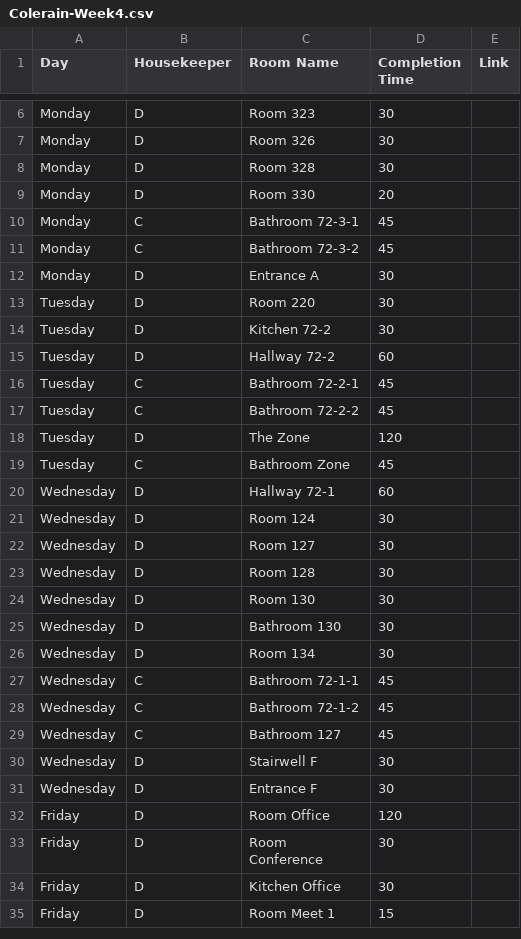
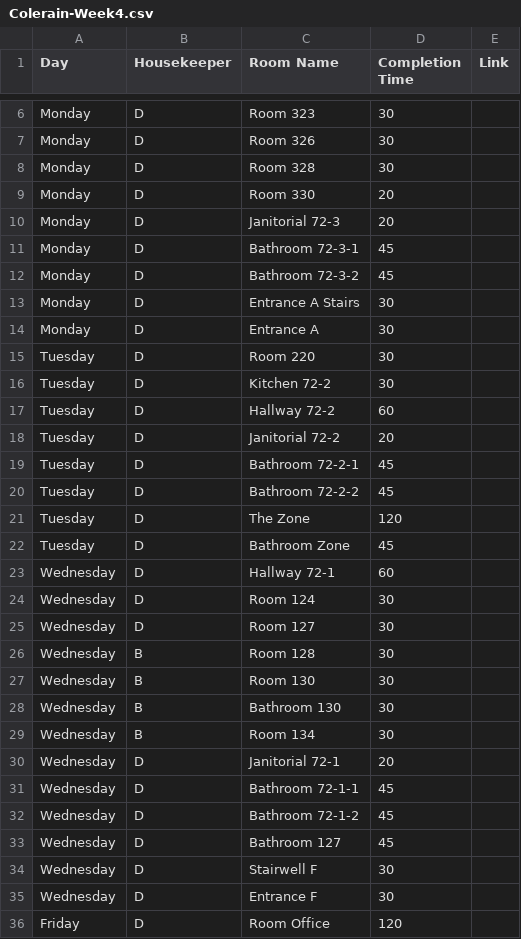
Before and after one commit to nothinghysterical/repository, a CSV file: schedules/Colerain-Week4.csv, drawn as a sheet; only a part is shown, gaps mark what is left out; the shorter side is filled out with more unchanged rows; the diff covers the shown part only.

```diff
--- a/schedules/Colerain-Week4.csv
+++ b/schedules/Colerain-Week4.csv
@@ -9,4 +9,6 @@ Monday,D,Room 328,30,
 Monday,D,Room 330,20,
-Monday,C,Bathroom 72-3-1,45,
-Monday,C,Bathroom 72-3-2,45,
+Monday,D,Janitorial 72-3,20,
+Monday,D,Bathroom 72-3-1,45,
+Monday,D,Bathroom 72-3-2,45,
+Monday,D,Entrance A Stairs,30,
 Monday,D,Entrance A,30,
@@ -15,6 +17,7 @@ Tuesday,D,Kitchen 72-2,30,
 Tuesday,D,Hallway 72-2,60,
-Tuesday,C,Bathroom 72-2-1,45,
-Tuesday,C,Bathroom 72-2-2,45,
+Tuesday,D,Janitorial 72-2,20,
+Tuesday,D,Bathroom 72-2-1,45,
+Tuesday,D,Bathroom 72-2-2,45,
 Tuesday,D,The Zone,120,
-Tuesday,C,Bathroom Zone,45,
+Tuesday,D,Bathroom Zone,45,
 Wednesday,D,Hallway 72-1,60,
@@ -22,9 +25,10 @@ Wednesday,D,Room 124,30,
 Wednesday,D,Room 127,30,
-Wednesday,D,Room 128,30,
-Wednesday,D,Room 130,30,
-Wednesday,D,Bathroom 130,30,
-Wednesday,D,Room 134,30,
-Wednesday,C,Bathroom 72-1-1,45,
-Wednesday,C,Bathroom 72-1-2,45,
-Wednesday,C,Bathroom 127,45,
+Wednesday,B,Room 128,30,
+Wednesday,B,Room 130,30,
+Wednesday,B,Bathroom 130,30,
+Wednesday,B,Room 134,30,
+Wednesday,D,Janitorial 72-1,20,
+Wednesday,D,Bathroom 72-1-1,45,
+Wednesday,D,Bathroom 72-1-2,45,
+Wednesday,D,Bathroom 127,45,
 Wednesday,D,Stairwell F,30,
```
Also changed, not shown: 17 added rows and 28 edited cells elsewhere in this file, 1 other file.
